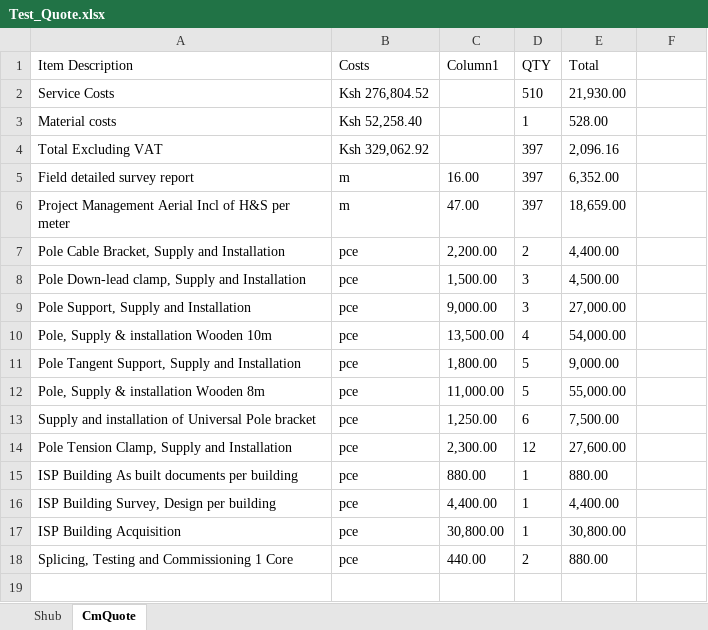
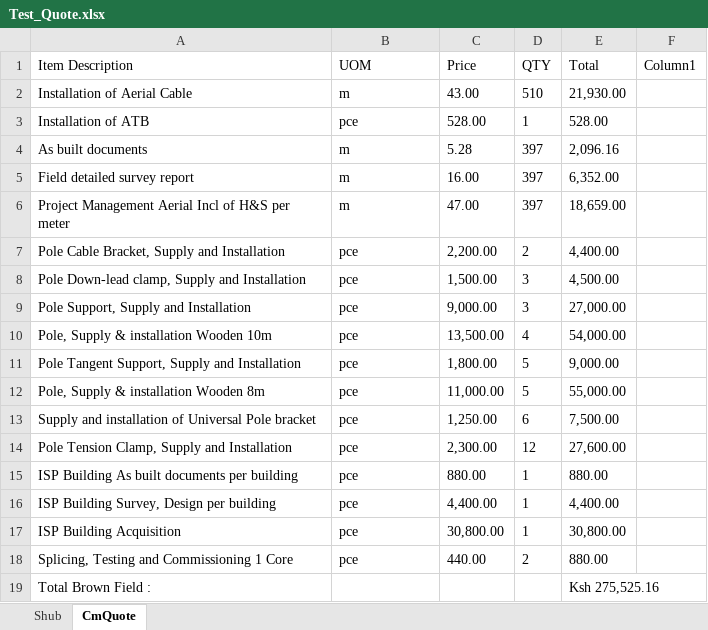
Before and after one commit to johnowino/Lookup_Data_Table, an Excel workbook: Data/Input/Test_Quote.xlsx, sheet CmQuote, drawn as a sheet; values as stored, in another font and other column widths than the file's, no borders; removed rows and columns are numbered as before the commit, all else as after; the diff names each change by its address in the sheet, - before the commit and + after, or states it on an @@ line.

```diff
--- a/Data/Input/Test_Quote.xlsx (sheet CmQuote)
+++ b/Data/Input/Test_Quote.xlsx (sheet CmQuote)
-B1: Costs
+B1: UOM
-C1: Column1
+C1: Price
-F1: (empty)
+F1: Column1
-row 2: Service Costs | Ksh 276,804.52 |  | 510 | 21,930.00
-row 3: Material costs | Ksh 52,258.40 |  | 1 | 528.00
-row 4: Total Excluding VAT | Ksh 329,062.92 |  | 397 | 2,096.16
+row 2: Installation of Aerial Cable | m | 43.00 | 510 | 21,930.00
+row 3: Installation of ATB | pce | 528.00 | 1 | 528.00
+row 4: As built documents | m | 5.28 | 397 | 2,096.16
+row 19: Total Brown Field : |  |  |  | Ksh 275,525.16
```
Also changed, not shown: Test_Quote.xlsx, 8 other files.
